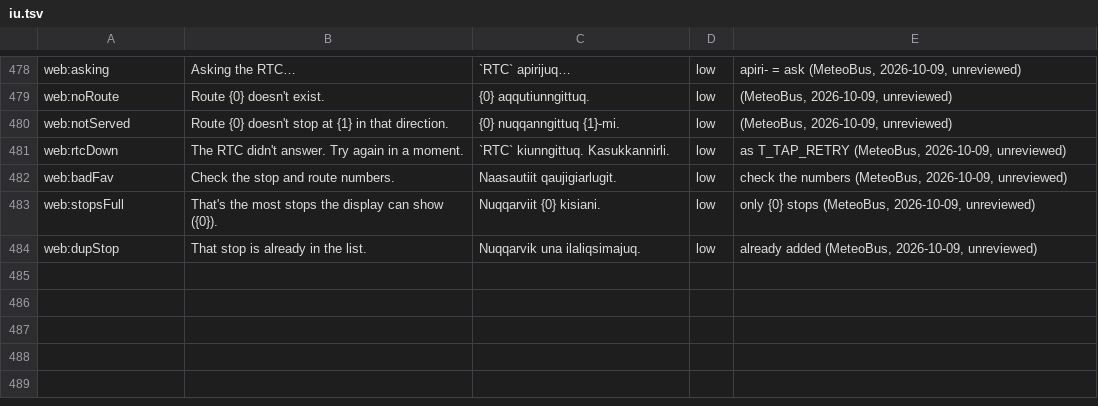
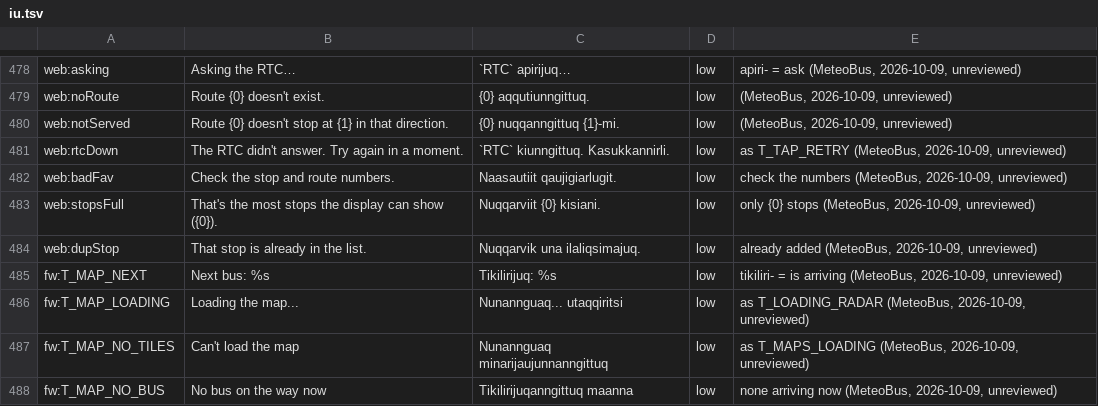
Before and after one commit to TheMonkeyz/esp32-s3-meteobus, a TSV file: docs/translations/iu.tsv, drawn as a sheet; only a part is shown, gaps mark what is left out.

```diff
--- a/docs/translations/iu.tsv
+++ b/docs/translations/iu.tsv
@@ -484 +484,5 @@ web:stopsFull	That's the most stops the display can show ({0}).	Nuqqarviit {0} k
 web:dupStop	That stop is already in the list.	Nuqqarvik una ilaliqsimajuq.	low	already added (MeteoBus, 2026-10-09, unreviewed)
+fw:T_MAP_NEXT	Next bus: %s	Tikilirijuq: %s	low	tikiliri- = is arriving (MeteoBus, 2026-10-09, unreviewed)
+fw:T_MAP_LOADING	Loading the map...	Nunannguaq... utaqqiritsi	low	as T_LOADING_RADAR (MeteoBus, 2026-10-09, unreviewed)
+fw:T_MAP_NO_TILES	Can't load the map	Nunannguaq minarijaujunnanngittuq	low	as T_MAPS_LOADING (MeteoBus, 2026-10-09, unreviewed)
+fw:T_MAP_NO_BUS	No bus on the way now	Tikilirijuqanngittuq maanna	low	none arriving now (MeteoBus, 2026-10-09, unreviewed)
```
Also changed, not shown: 23 other files.
